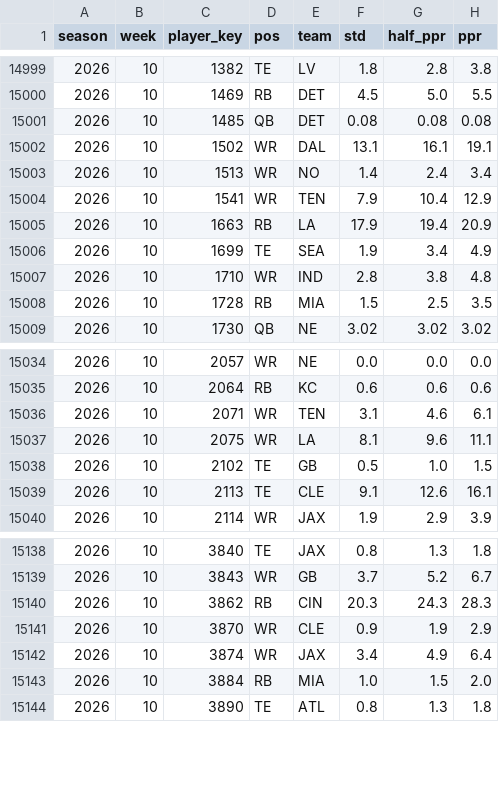
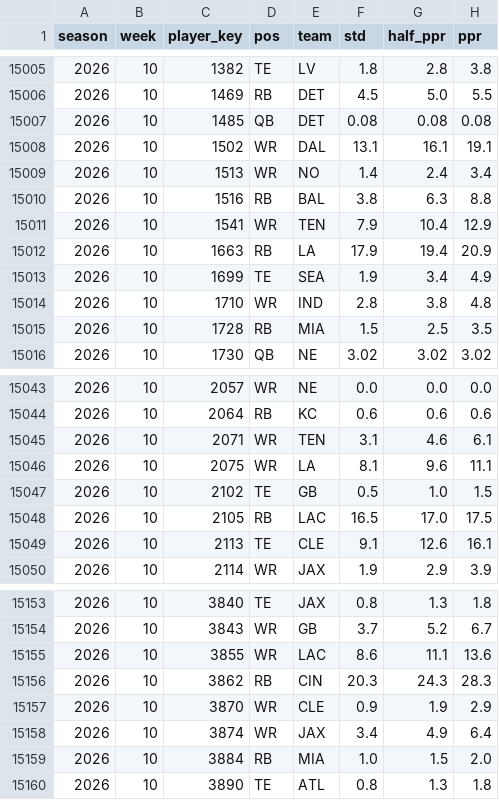
Before and after one commit to datadrivenfootball/fantasy-tools, a CSV file: data/inputs/weekly_actuals_2024_2026.csv, drawn as a sheet; only a part is shown, gaps mark what is left out; the diff covers the shown part only; the diff names each change by its address in the sheet, - before the commit and + after, or states it on an @@ line.

```diff
--- a/data/inputs/weekly_actuals_2024_2026.csv
+++ b/data/inputs/weekly_actuals_2024_2026.csv
+row 15010: 2026 | 10 | 1516 | RB | BAL | 3.8 | 6.3 | 8.8
+row 15048: 2026 | 10 | 2105 | RB | LAC | 16.5 | 17.0 | 17.5
+row 15155: 2026 | 10 | 3855 | WR | LAC | 8.6 | 11.1 | 13.6
```
Also changed, not shown: 15 added rows elsewhere in this file, data/inputs/espn_weekly_projections_2026.csv, 1 other file.
